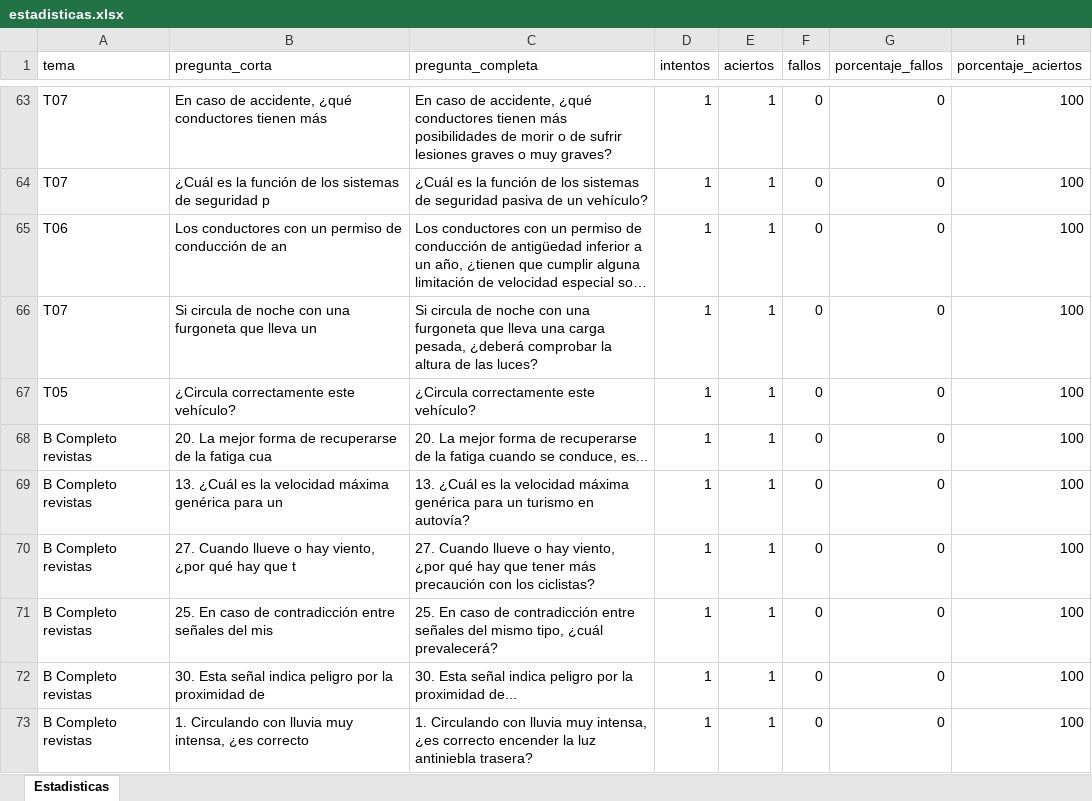
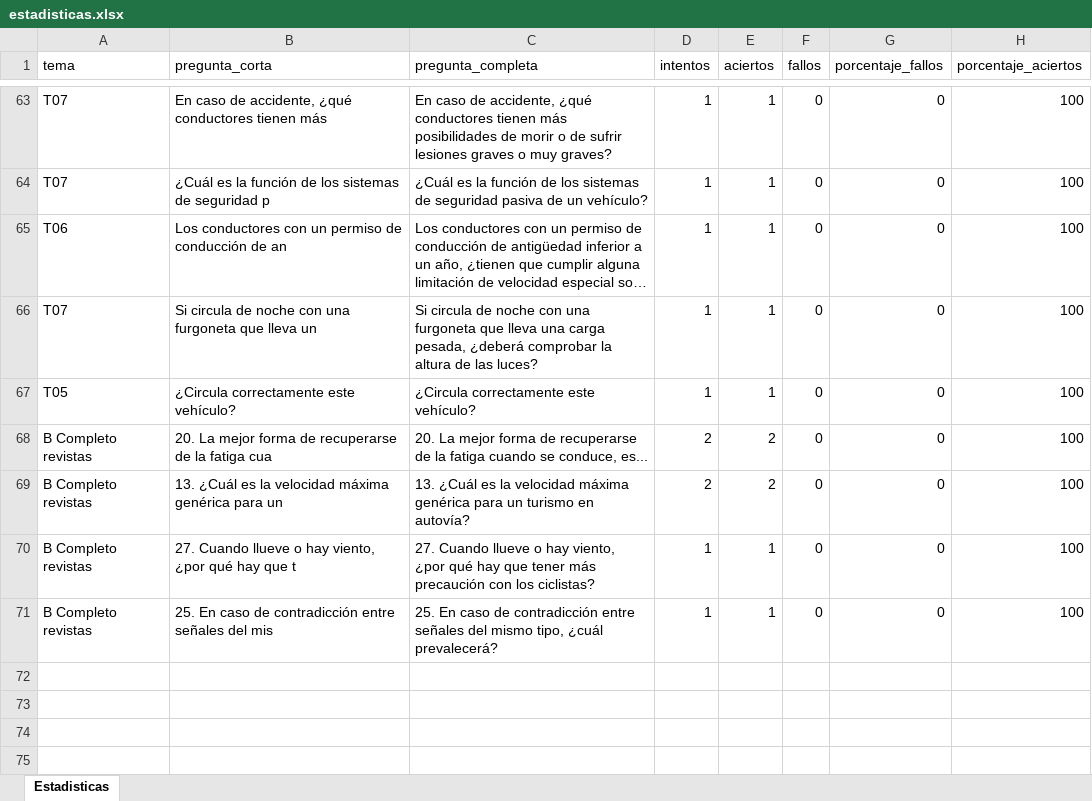
Before and after one commit to Yorchip/AUTOESCUELA, an Excel workbook: estadisticas.xlsx, sheet Estadisticas, drawn as a sheet; only a part is shown, gaps mark what is left out; long unchanged cells end in …; values as stored, in another font and other column widths than the file's, no borders; the diff names each change by its address in the sheet, - before the commit and + after, or states it on an @@ line.

Commit message:
📊 Actualización automática de estadísticas

```diff
--- a/estadisticas.xlsx (sheet Estadisticas)
+++ b/estadisticas.xlsx (sheet Estadisticas)
-D68:D69 (intentos): 1
+D68:D69 (intentos): 2
-E68:E69 (aciertos): 1
+E68:E69 (aciertos): 2
-row 72: B Completo revistas | 30. Esta señal indica peligro por la proximidad de | 30. Esta señal indica peligro por la proximidad de... | 1 | 1 | 0 | 0 | 100
-row 73: B Completo revistas | 1. Circulando con lluvia muy intensa, ¿es correcto | 1. Circulando con lluvia muy intensa, ¿es correcto encender la luz antiniebla trasera? | 1 | 1 | 0 | 0 | 100
```
